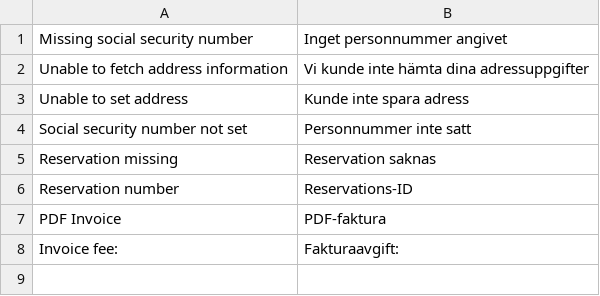
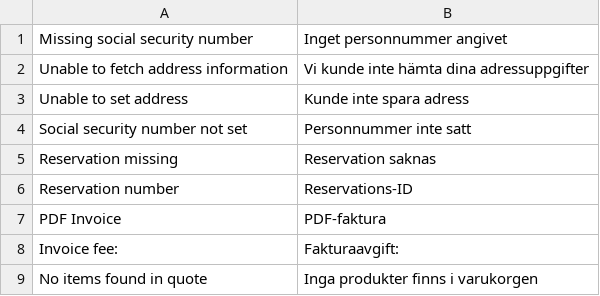
Before and after one commit to karlssonlord/KL_Klarna_NG, a CSV file: app/locale/sv_SE/KL_Klarna.csv, drawn as a sheet; the diff names each change by its address in the sheet, - before the commit and + after, or states it on an @@ line.

Commit message:
Minor code comment adjustments and fix for fees on quote, order and invoice

```diff
--- a/app/locale/sv_SE/KL_Klarna.csv
+++ b/app/locale/sv_SE/KL_Klarna.csv
+row 9: No items found in quote | Inga produkter finns i varukorgen
```
Also changed, not shown: 13 other files.
